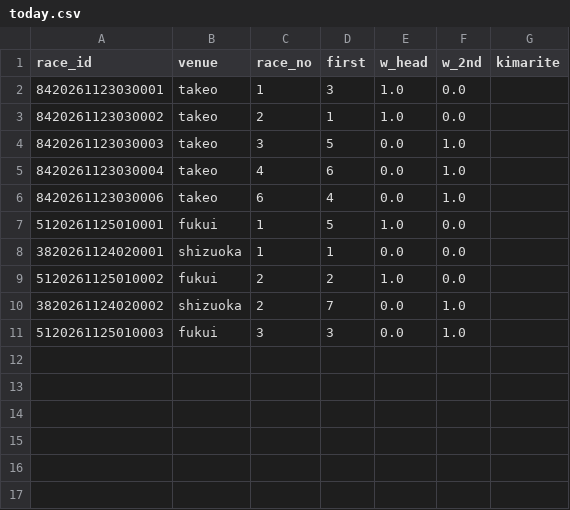
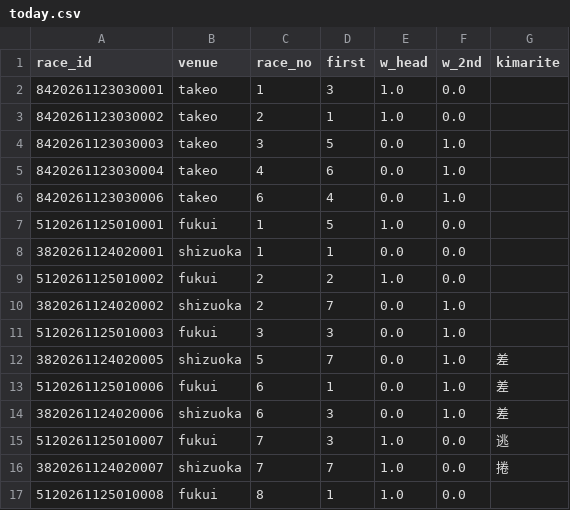
Before and after one commit to basebull120809-boop/keirin-ev, a CSV file: data/live/2026-11-25/today.csv, drawn as a sheet; the diff names each change by its address in the sheet, - before the commit and + after, or states it on an @@ line.

```diff
--- a/data/live/2026-11-25/today.csv
+++ b/data/live/2026-11-25/today.csv
+row 12: 3820261124020005 | shizuoka | 5 | 7 | 0.0 | 1.0 | 差
+row 13: 5120261125010006 | fukui | 6 | 1 | 0.0 | 1.0 | 差
+row 14: 3820261124020006 | shizuoka | 6 | 3 | 0.0 | 1.0 | 差
+row 15: 5120261125010007 | fukui | 7 | 3 | 1.0 | 0.0 | 逃
+row 16: 3820261124020007 | shizuoka | 7 | 7 | 1.0 | 0.0 | 捲
+row 17: 5120261125010008 | fukui | 8 | 1 | 1.0 | 0.0
```
Also changed, not shown: data/live/2026-11-25/results.csv, 2 other files.
